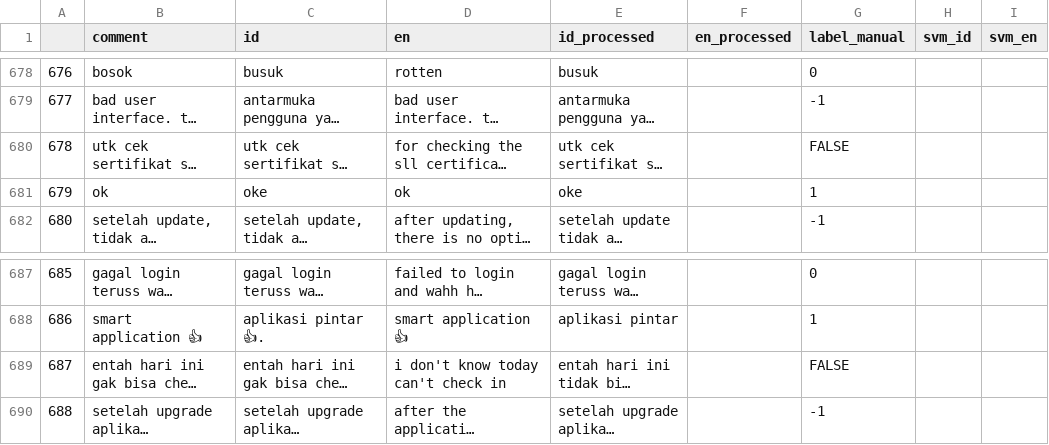
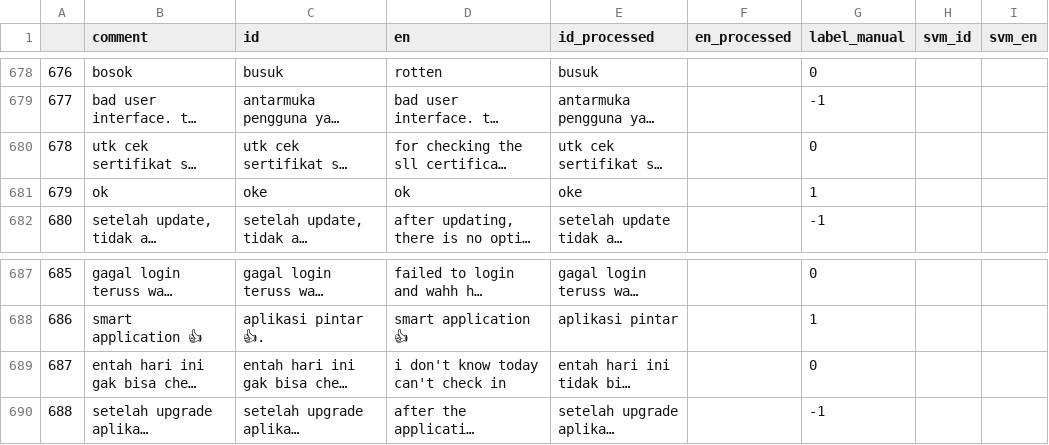
Before and after one commit to georgelocarso/files, a CSV file: id_prepocessed.csv, drawn as a sheet; only a part is shown, gaps mark what is left out; long unchanged cells end in …; the diff names each change by its address in the sheet, - before the commit and + after, or states it on an @@ line.

Commit message:
Add files via upload

```diff
--- a/id_prepocessed.csv
+++ b/id_prepocessed.csv
-G680 (label_manual): FALSE
+G680 (label_manual): 0
-G689 (label_manual): FALSE
+G689 (label_manual): 0
```
